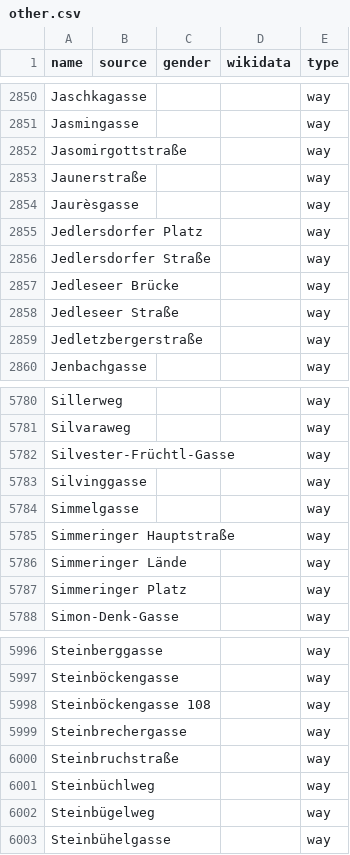
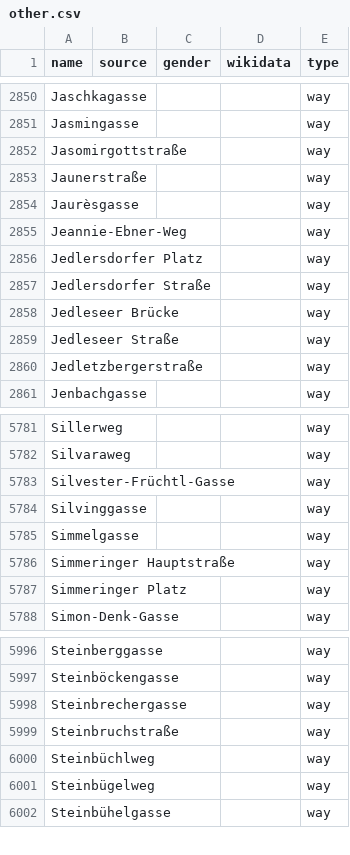
Before and after one commit to EqualStreetNames/equalstreetnames-vienna, a CSV file: data/other.csv, drawn as a sheet; only a part is shown, gaps mark what is left out.

```diff
--- a/data/other.csv
+++ b/data/other.csv
@@ -2854,2 +2854,3 @@ Jaunerstraße,,,,way
 Jaurèsgasse,,,,way
+Jeannie-Ebner-Weg,,,,way
 "Jedlersdorfer Platz",,,,way
@@ -5785,3 +5786,2 @@ Simmelgasse,,,,way
 "Simmeringer Hauptstraße",,,,way
-"Simmeringer Lände",,,,way
 "Simmeringer Platz",,,,way
@@ -5997,3 +5997,2 @@ Steinberggasse,,,,way
 Steinböckengasse,,,,way
-"Steinböckengasse 108",,,,way
 Steinbrechergasse,,,,way
```
Also changed, not shown: 2 other files.
